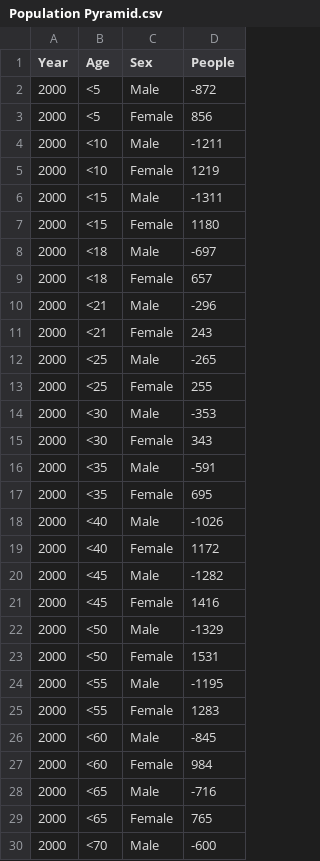
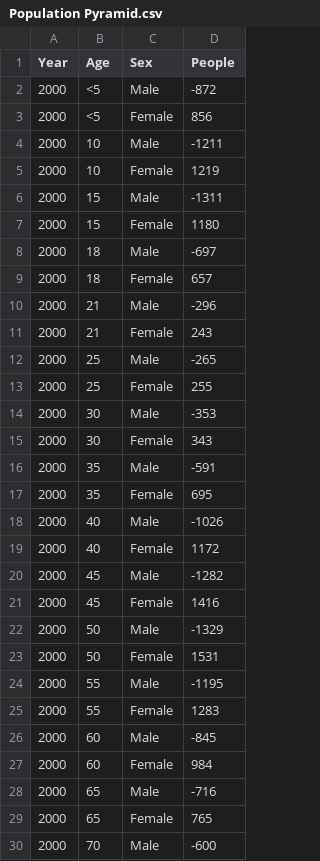
Before and after one commit to lexingtonplanning/compplan, a CSV file: Population Pyramid.csv, drawn as a sheet; only a part is shown; the diff covers the shown part only.

Commit message:
data update

```diff
--- a/Population Pyramid.csv
+++ b/Population Pyramid.csv
@@ -3,28 +3,28 @@ Year,Age,Sex,People
 2000,<5,Female,856
-2000,<10,Male,-1211
-2000,<10,Female,1219
-2000,<15,Male,-1311
-2000,<15,Female,1180
-2000,<18,Male,-697
-2000,<18,Female,657
-2000,<21,Male,-296
-2000,<21,Female,243
-2000,<25,Male,-265
-2000,<25,Female,255
-2000,<30,Male,-353
-2000,<30,Female,343
-2000,<35,Male,-591
-2000,<35,Female,695
-2000,<40,Male,-1026
-2000,<40,Female,1172
-2000,<45,Male,-1282
-2000,<45,Female,1416
-2000,<50,Male,-1329
-2000,<50,Female,1531
-2000,<55,Male,-1195
-2000,<55,Female,1283
-2000,<60,Male,-845
-2000,<60,Female,984
-2000,<65,Male,-716
-2000,<65,Female,765
-2000,<70,Male,-600
+2000,10,Male,-1211
+2000,10,Female,1219
+2000,15,Male,-1311
+2000,15,Female,1180
+2000,18,Male,-697
+2000,18,Female,657
+2000,21,Male,-296
+2000,21,Female,243
+2000,25,Male,-265
+2000,25,Female,255
+2000,30,Male,-353
+2000,30,Female,343
+2000,35,Male,-591
+2000,35,Female,695
+2000,40,Male,-1026
+2000,40,Female,1172
+2000,45,Male,-1282
+2000,45,Female,1416
+2000,50,Male,-1329
+2000,50,Female,1531
+2000,55,Male,-1195
+2000,55,Female,1283
+2000,60,Male,-845
+2000,60,Female,984
+2000,65,Male,-716
+2000,65,Female,765
+2000,70,Male,-600
```
Also changed, not shown: 47 edited cells elsewhere in this file.
